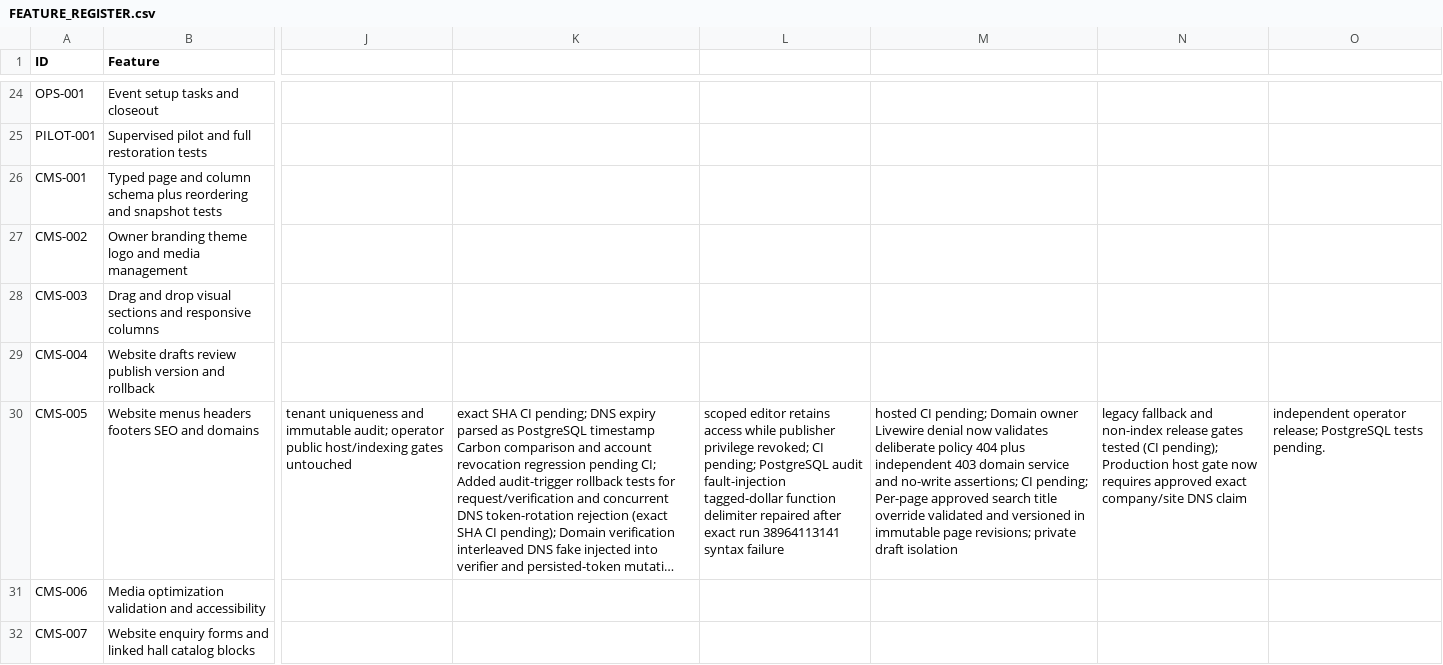
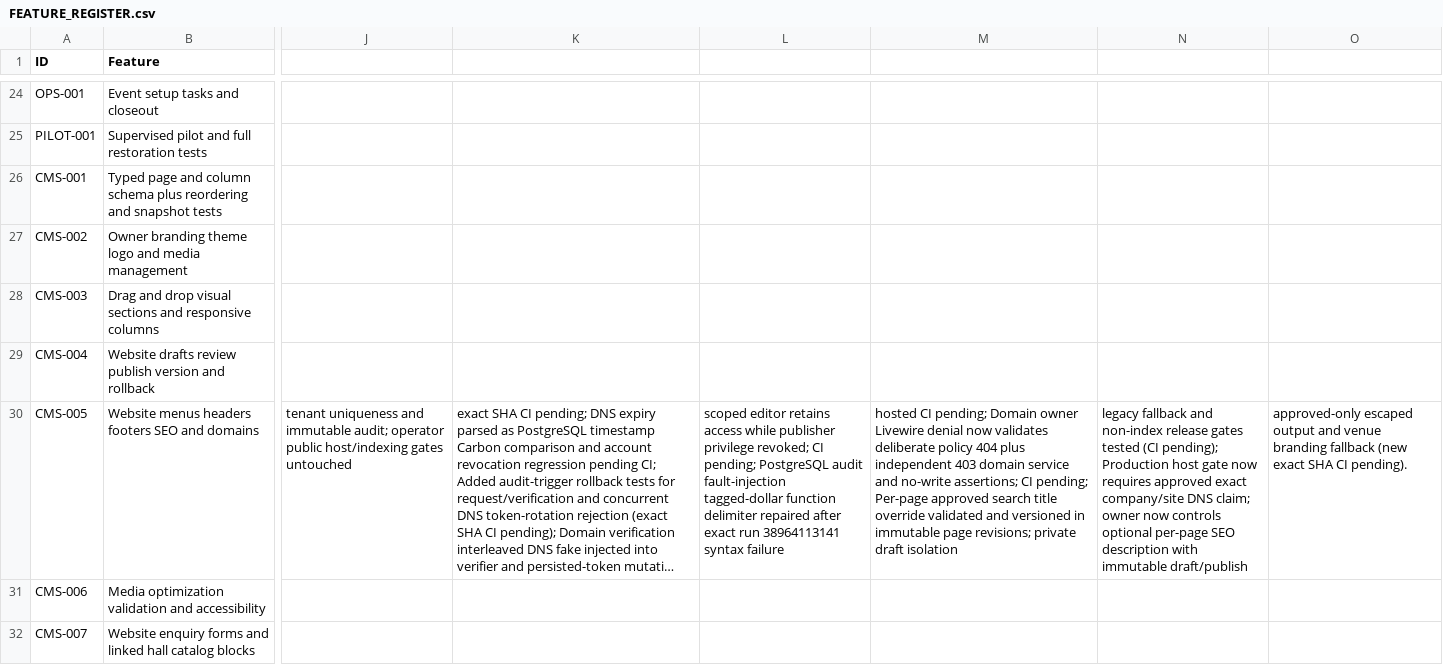
Before and after one commit to yasirskhan/Zargul-Silver-Marquee, a CSV file: docs/FEATURE_REGISTER.csv, drawn as a sheet; only a part is shown, gaps mark what is left out; long unchanged cells end in …; the diff names each change by its address in the sheet, - before the commit and + after, or states it on an @@ line.

Commit message:
CMS: version per-page SEO descriptions and require owner publication

```diff
--- a/docs/FEATURE_REGISTER.csv
+++ b/docs/FEATURE_REGISTER.csv
-N30: …company/site DNS claim
+N30: …company/site DNS claim; owner now controls optional per-page SEO description with immutable draft/publish
-O30: independent operator release; PostgreSQL tests pending.
+O30: approved-only escaped output and venue branding fallback (new exact SHA CI pending).
```
Also changed, not shown: 9 other files.
